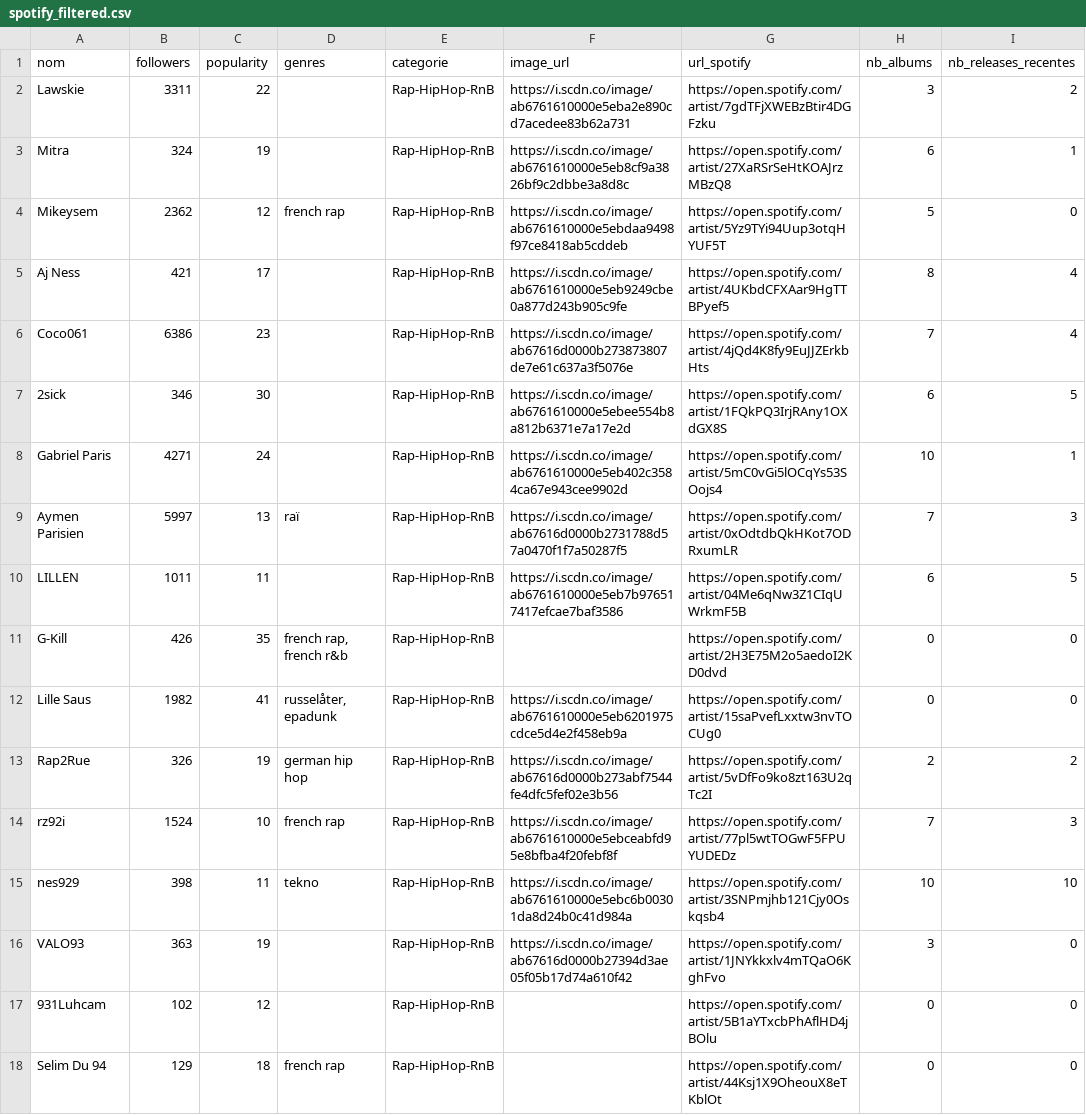
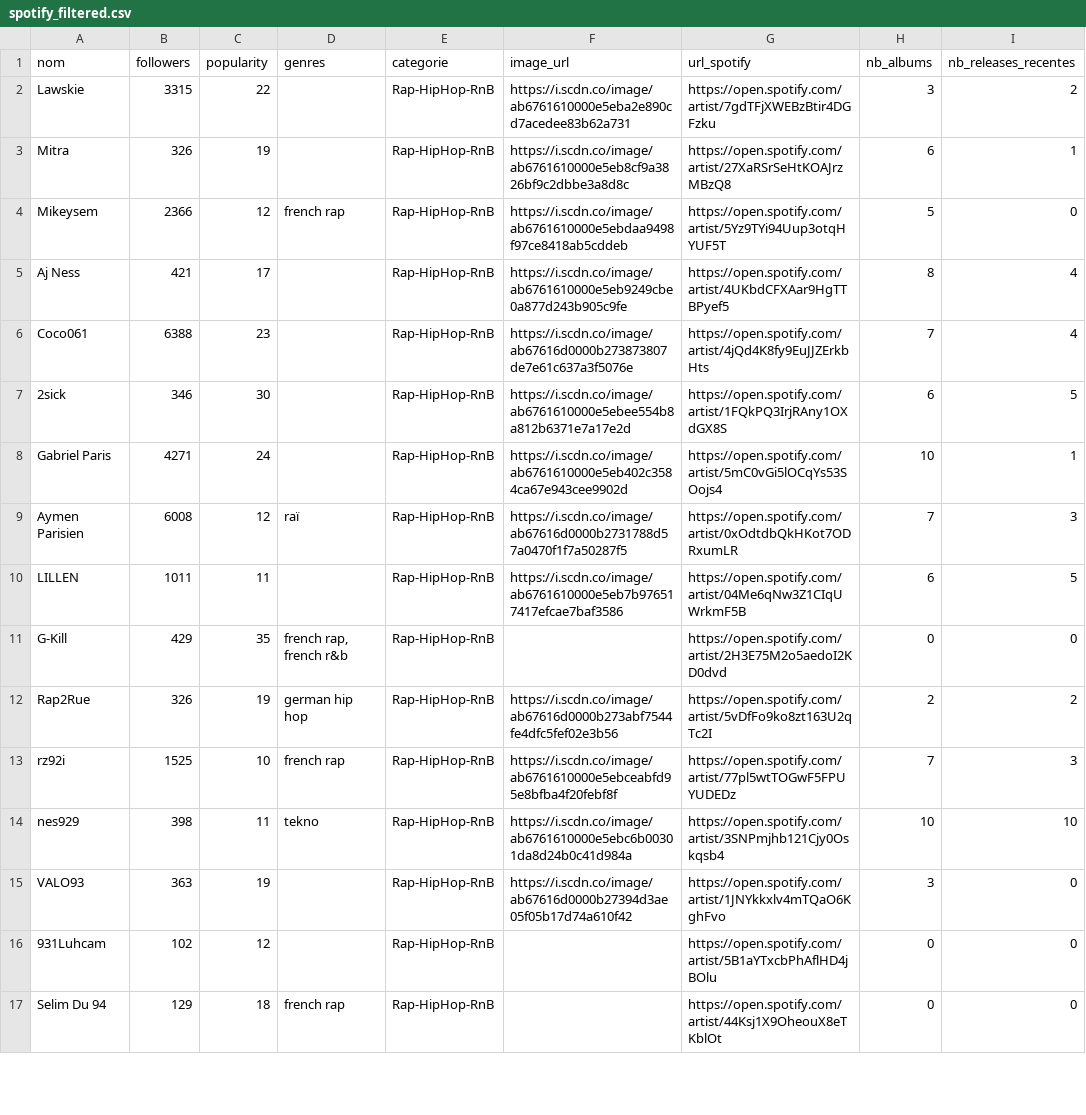
Before and after one commit to jennykarim45-ai/Music_Talent_Radar, a CSV file: data/spotify_filtered.csv, drawn as a sheet; only a part is shown; the diff covers the shown part only.

```diff
--- a/data/spotify_filtered.csv
+++ b/data/spotify_filtered.csv
@@ -1,15 +1,14 @@
 nom,followers,popularity,genres,categorie,image_url,url_spotify,nb_albums,nb_releases_recentes
-Lawskie,3311,22,,Rap-HipHop-RnB,https://i.scdn.co/image/ab6761610000e5eba2e890cd7acedee83b62a731,https://open.spotify.com/artist/7gdTFjXWEBzBtir4DGFzku,3,2
-Mitra,324,19,,Rap-HipHop-RnB,https://i.scdn.co/image/ab6761610000e5eb8cf9a3826bf9c2dbbe3a8d8c,https://open.spotify.com/artist/27XaRSrSeHtKOAJrzMBzQ8,6,1
-Mikeysem,2362,12,french rap,Rap-HipHop-RnB,https://i.scdn.co/image/ab6761610000e5ebdaa9498f97ce8418ab5cddeb,https://open.spotify.com/artist/5Yz9TYi94Uup3otqHYUF5T,5,0
+Lawskie,3315,22,,Rap-HipHop-RnB,https://i.scdn.co/image/ab6761610000e5eba2e890cd7acedee83b62a731,https://open.spotify.com/artist/7gdTFjXWEBzBtir4DGFzku,3,2
+Mitra,326,19,,Rap-HipHop-RnB,https://i.scdn.co/image/ab6761610000e5eb8cf9a3826bf9c2dbbe3a8d8c,https://open.spotify.com/artist/27XaRSrSeHtKOAJrzMBzQ8,6,1
+Mikeysem,2366,12,french rap,Rap-HipHop-RnB,https://i.scdn.co/image/ab6761610000e5ebdaa9498f97ce8418ab5cddeb,https://open.spotify.com/artist/5Yz9TYi94Uup3otqHYUF5T,5,0
 Aj Ness,421,17,,Rap-HipHop-RnB,https://i.scdn.co/image/ab6761610000e5eb9249cbe0a877d243b905c9fe,https://open.spotify.com/artist/4UKbdCFXAar9HgTTBPyef5,8,4
-Coco061,6386,23,,Rap-HipHop-RnB,https://i.scdn.co/image/ab67616d0000b273873807de7e61c637a3f5076e,https://open.spotify.com/artist/4jQd4K8fy9EuJJZErkbHts,7,4
+Coco061,6388,23,,Rap-HipHop-RnB,https://i.scdn.co/image/ab67616d0000b273873807de7e61c637a3f5076e,https://open.spotify.com/artist/4jQd4K8fy9EuJJZErkbHts,7,4
 2sick,346,30,,Rap-HipHop-RnB,https://i.scdn.co/image/ab6761610000e5ebee554b8a812b6371e7a17e2d,https://open.spotify.com/artist/1FQkPQ3IrjRAny1OXdGX8S,6,5
 Gabriel Paris,4271,24,,Rap-HipHop-RnB,https://i.scdn.co/image/ab6761610000e5eb402c3584ca67e943cee9902d,https://open.spotify.com/artist/5mC0vGi5lOCqYs53SOojs4,10,1
-Aymen Parisien,5997,13,raï,Rap-HipHop-RnB,https://i.scdn.co/image/ab67616d0000b2731788d57a0470f1f7a50287f5,https://open.spotify.com/artist/0xOdtdbQkHKot7ODRxumLR,7,3
+Aymen Parisien,6008,12,raï,Rap-HipHop-RnB,https://i.scdn.co/image/ab67616d0000b2731788d57a0470f1f7a50287f5,https://open.spotify.com/artist/0xOdtdbQkHKot7ODRxumLR,7,3
 LILLEN,1011,11,,Rap-HipHop-RnB,https://i.scdn.co/image/ab6761610000e5eb7b976517417efcae7baf3586,https://open.spotify.com/artist/04Me6qNw3Z1CIqUWrkmF5B,6,5
-G-Kill,426,35,"french rap, french r&b",Rap-HipHop-RnB,,https://open.spotify.com/artist/2H3E75M2o5aedoI2KD0dvd,0,0
-Lille Saus,1982,41,"russelåter, epadunk",Rap-HipHop-RnB,https://i.scdn.co/image/ab6761610000e5eb6201975cdce5d4e2f458eb9a,https://open.spotify.com/artist/15saPvefLxxtw3nvTOCUg0,0,0
+G-Kill,429,35,"french rap, french r&b",Rap-HipHop-RnB,,https://open.spotify.com/artist/2H3E75M2o5aedoI2KD0dvd,0,0
 Rap2Rue,326,19,german hip hop,Rap-HipHop-RnB,https://i.scdn.co/image/ab67616d0000b273abf7544fe4dfc5fef02e3b56,https://open.spotify.com/artist/5vDfFo9ko8zt163U2qTc2I,2,2
-rz92i,1524,10,french rap,Rap-HipHop-RnB,https://i.scdn.co/image/ab6761610000e5ebceabfd95e8bfba4f20febf8f,https://open.spotify.com/artist/77pl5wtTOGwF5FPUYUDEDz,7,3
+rz92i,1525,10,french rap,Rap-HipHop-RnB,https://i.scdn.co/image/ab6761610000e5ebceabfd95e8bfba4f20febf8f,https://open.spotify.com/artist/77pl5wtTOGwF5FPUYUDEDz,7,3
 nes929,398,11,tekno,Rap-HipHop-RnB,https://i.scdn.co/image/ab6761610000e5ebc6b00301da8d24b0c41d984a,https://open.spotify.com/artist/3SNPmjhb121Cjy0Oskqsb4,10,10
```
Also changed, not shown: 1 removed row and 123 edited cells elsewhere in this file, data/deezer_filtered.csv, data/predictions_ml.csv, 4 other files.
